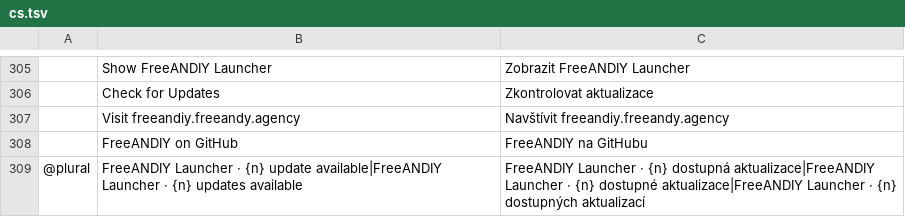
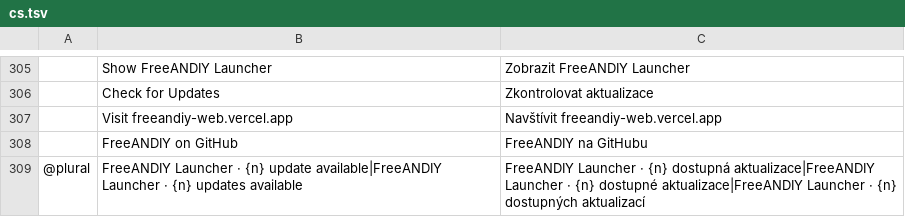
Before and after one commit to FreeAndy21/freeandiy-launcher, a TSV file: crates/ui-egui/src/i18n/cs.tsv, drawn as a sheet; only a part is shown, gaps mark what is left out; removed rows and columns are numbered as before the commit, all else as after; the diff names each change by its address in the sheet, - before the commit and + after, or states it on an @@ line.

Commit message:
brand: regenerate from upstream 0f295d4
Tree = upstream Craft Launcher 0f295d4 + freeandiy/ (rebrand apply).
Generated by freeandiy/scripts/regenerate.sh.

```diff
--- a/crates/ui-egui/src/i18n/cs.tsv
+++ b/crates/ui-egui/src/i18n/cs.tsv
-row 307:  | Visit freeandiy.freeandy.agency | Navštívit freeandiy.freeandy.agency
+row 307:  | Visit freeandiy-web.vercel.app | Navštívit freeandiy-web.vercel.app
```
Also changed, not shown: crates/ui-egui/src/i18n/de.tsv, crates/ui-egui/src/i18n/es.tsv, 19 other files.
